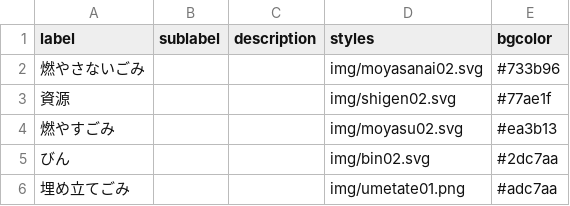
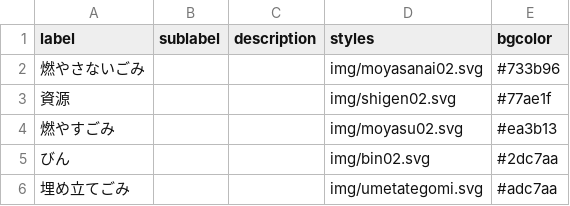
Before and after one commit to higuchi1642/535353, a CSV file: data/description.csv, drawn as a sheet.

```diff
--- a/data/description.csv
+++ b/data/description.csv
@@ -5,2 +5,2 @@
 びん,,,img/bin02.svg,#2dc7aa
-埋め立てごみ,,,img/umetate01.png,#adc7aa
+埋め立てごみ,,,img/umetategomi.svg,#adc7aa
```
Also changed, not shown: 1 other file.
